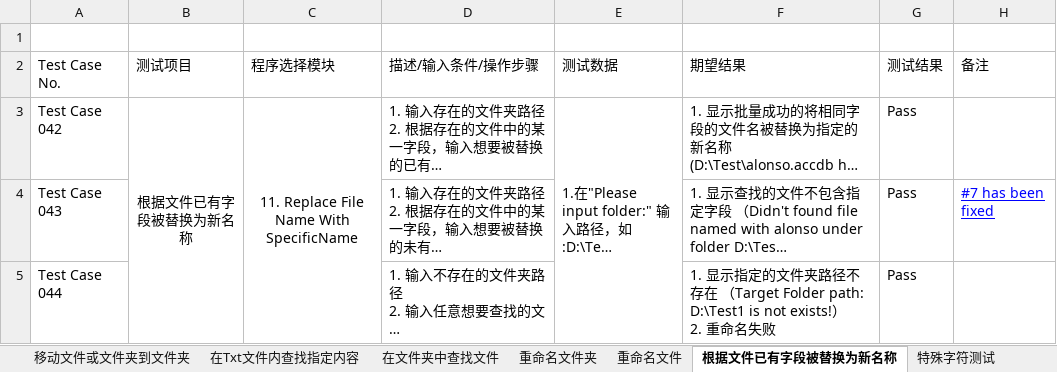
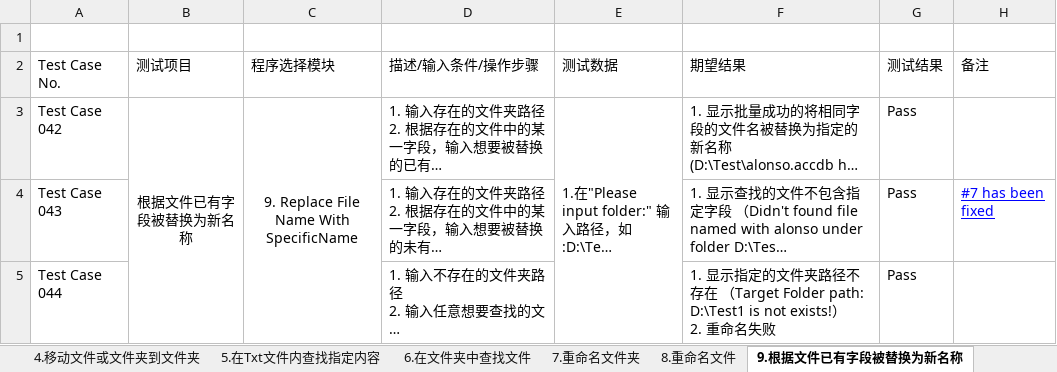
Before and after one commit to Eason0731/LegacyPython2, an Excel workbook: src/MyItems/Test Cases for FileOperation.xlsx, sheet 9.根据文件已有字段被替换为新名称, drawn as a sheet; long unchanged cells end in …; values as stored, in another font and other column widths than the file's, no borders; the diff names each change by its address in the sheet, - before the commit and + after, or states it on an @@ line.

```diff
--- a/src/MyItems/Test Cases for FileOperation.xlsx (sheet 9.根据文件已有字段被替换为新名称)
+++ b/src/MyItems/Test Cases for FileOperation.xlsx (sheet 9.根据文件已有字段被替换为新名称)
-sheet tab: 移动文件或文件夹到文件夹
+sheet tab: 4.移动文件或文件夹到文件夹
-sheet tab: 在Txt文件内查找指定内容
+sheet tab: 5.在Txt文件内查找指定内容
-sheet tab: 在文件夹中查找文件
+sheet tab: 6.在文件夹中查找文件
-sheet tab: 重命名文件夹
+sheet tab: 7.重命名文件夹
-sheet tab: 重命名文件
+sheet tab: 8.重命名文件
-sheet tab: 根据文件已有字段被替换为新名称
+sheet tab: 9.根据文件已有字段被替换为新名称
-C3 (程序选择模块): 11. Replace File Name With SpecificName
+C3 (程序选择模块): 9. Replace File Name With SpecificName
```
Also changed, not shown: sheet 3.复制文件夹到文件夹, sheet 2.删除文件夹, sheet 6.在文件夹中查找文件, sheet 7.重命名文件夹, sheet 8.重命名文件, sheet 5.在Txt文件内查找指定内容, 1 more sheet, other sheet tabs.
